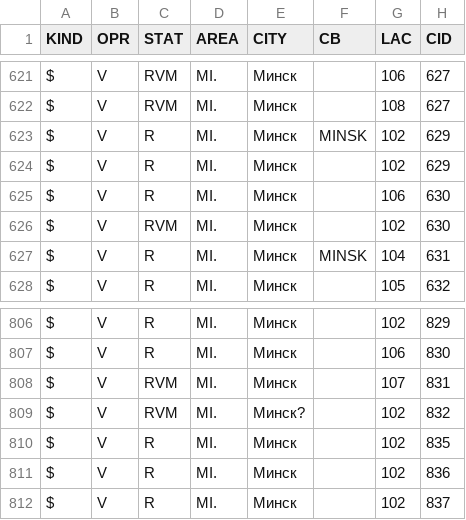
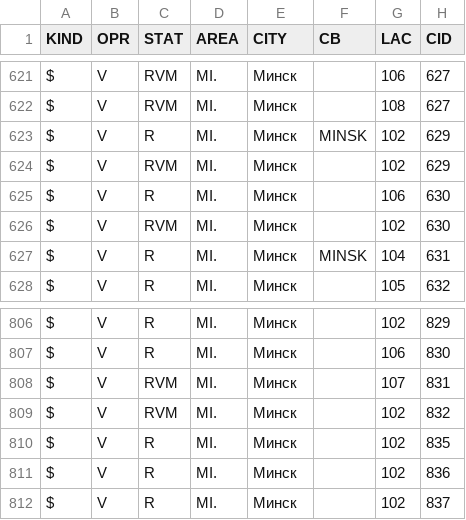
Before and after one commit to BelCellTracker/csv, a CSV file: Velcom/Minsk.csv, drawn as a sheet; only a part is shown, gaps mark what is left out; the diff names each change by its address in the sheet, - before the commit and + after, or states it on an @@ line.

Commit message:
2 files | M  Velcom/Minsk.csv, M  Velcom/Mio.csv

```diff
--- a/Velcom/Minsk.csv
+++ b/Velcom/Minsk.csv
-C624 (STAT): R
+C624 (STAT): RVM
-E809 (CITY): Минск?
+E809 (CITY): Минск
```
Also changed, not shown: Velcom/Mio.csv.
